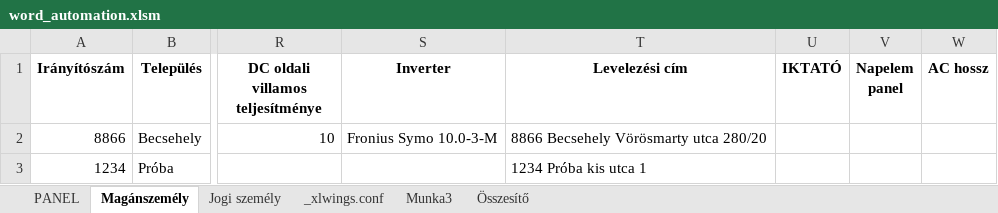
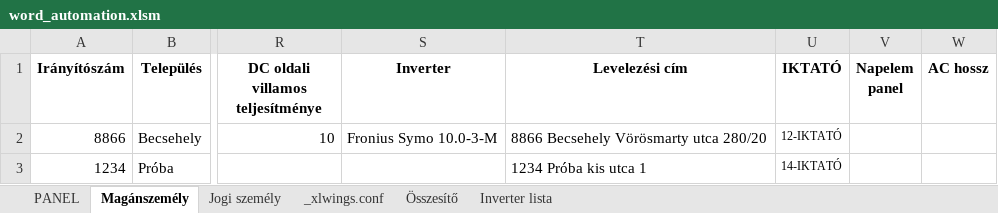
Before and after one commit to ErnstRobert/AUTOMATA, an Excel workbook: word_automation/word_automation.xlsm, sheet Magánszemély, drawn as a sheet; only a part is shown, gaps mark what is left out; values as stored, in another font and other column widths than the file's, no borders; table styles not drawn; the diff names each change by its address in the sheet, - before the commit and + after, or states it on an @@ line.

```diff
--- a/word_automation/word_automation.xlsm (sheet Magánszemély)
+++ b/word_automation/word_automation.xlsm (sheet Magánszemély)
-sheet tab: Munka3
+sheet tab: Inverter lista
-U2 (IKTATÓ): (empty)
+U2 (IKTATÓ): 12-IKTATÓ
-U3 (IKTATÓ): (empty)
+U3 (IKTATÓ): 14-IKTATÓ
```
Also changed, not shown: sheet Összesítő, sheet Jogi személy, sheet PANEL, charts or pictures, 2 other files.
